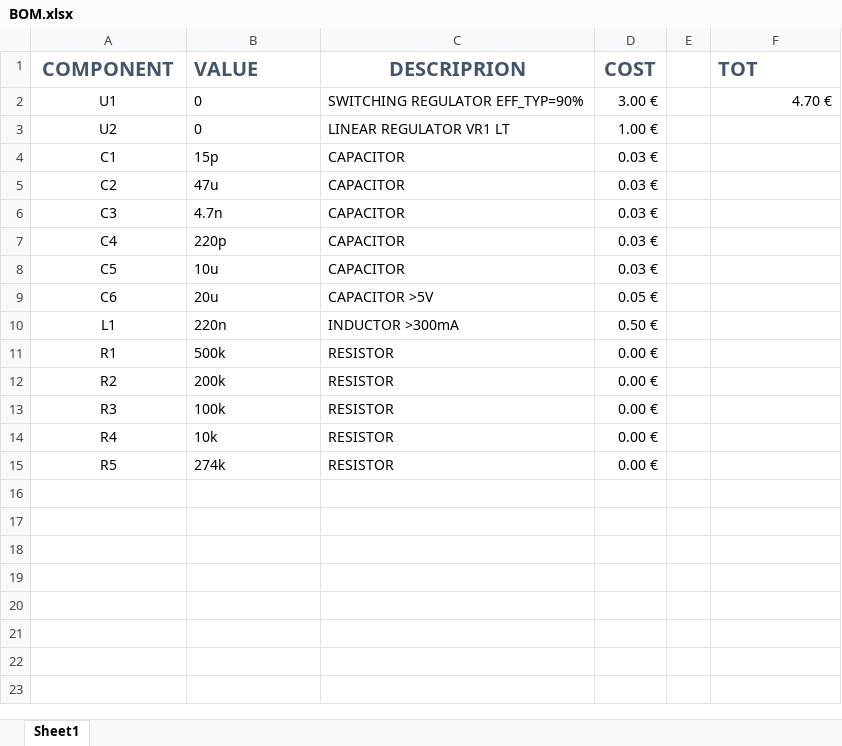
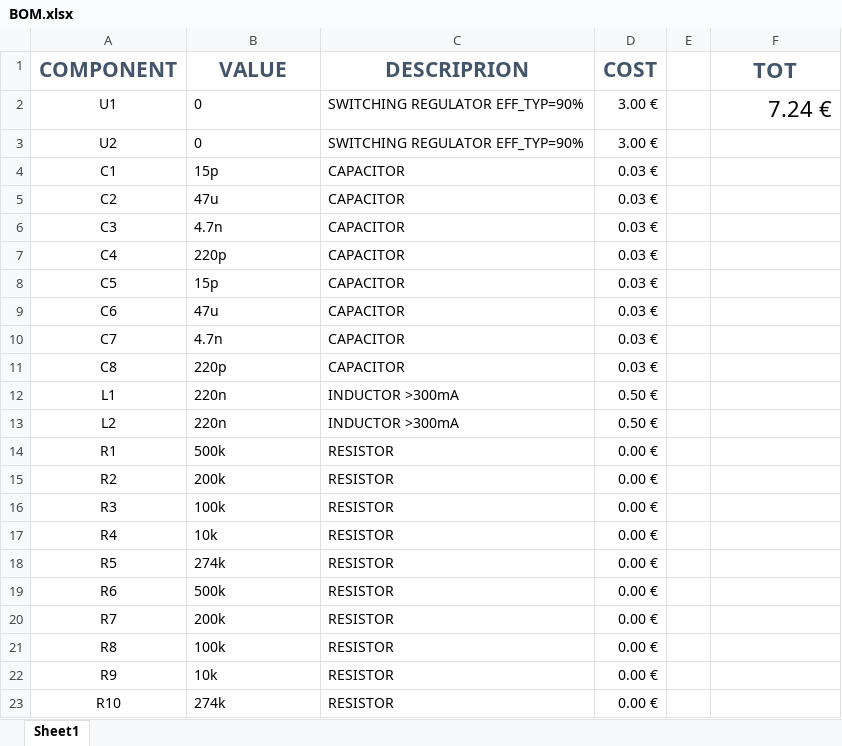
Before and after one commit to robberuda/CPSA_project_infineon, an Excel workbook: ProjectSchematic/BOM.xlsx, sheet Sheet1, drawn as a sheet; values as stored, in another font and other column widths than the file's, no borders; the diff names each change by its address in the sheet, - before the commit and + after, or states it on an @@ line.

```diff
--- a/ProjectSchematic/BOM.xlsx (sheet Sheet1)
+++ b/ProjectSchematic/BOM.xlsx (sheet Sheet1)
@@ A1:D1 text size: larger @@
-B1 alignment: left
+B1 alignment: center
@@ F1:F2 text size: larger @@
-F1 alignment: left
+F1 alignment: center
-F2 (TOT): 4.70 €
+F2 (TOT): 7.24 €
-C3 (DESCRIPRION): LINEAR REGULATOR VR1 LT
+C3 (DESCRIPRION): SWITCHING REGULATOR EFF_TYP=90%
-D3 (COST): 1.00 €
+D3 (COST): 3.00 €
-B8 (VALUE): 10u
+B8 (VALUE): 15p
-B9 (VALUE): 20u
+B9 (VALUE): 47u
-C9 (DESCRIPRION): CAPACITOR >5V
+C9 (DESCRIPRION): CAPACITOR
-D9 (COST): 0.05 €
+D9 (COST): 0.03 €
+row 10: C7 | 4.7n | CAPACITOR | 0.03 €
+row 11: C8 | 220p | CAPACITOR | 0.03 €
+row 13: L2 | 220n | INDUCTOR >300mA | 0.50 €
+row 19: R6 | 500k | RESISTOR | 0.00 €
+row 20: R7 | 200k | RESISTOR | 0.00 €
+row 21: R8 | 100k | RESISTOR | 0.00 €
+row 22: R9 | 10k | RESISTOR | 0.00 €
+row 23: R10 | 274k | RESISTOR | 0.00 €
```
Also changed, not shown: 24 other files.
